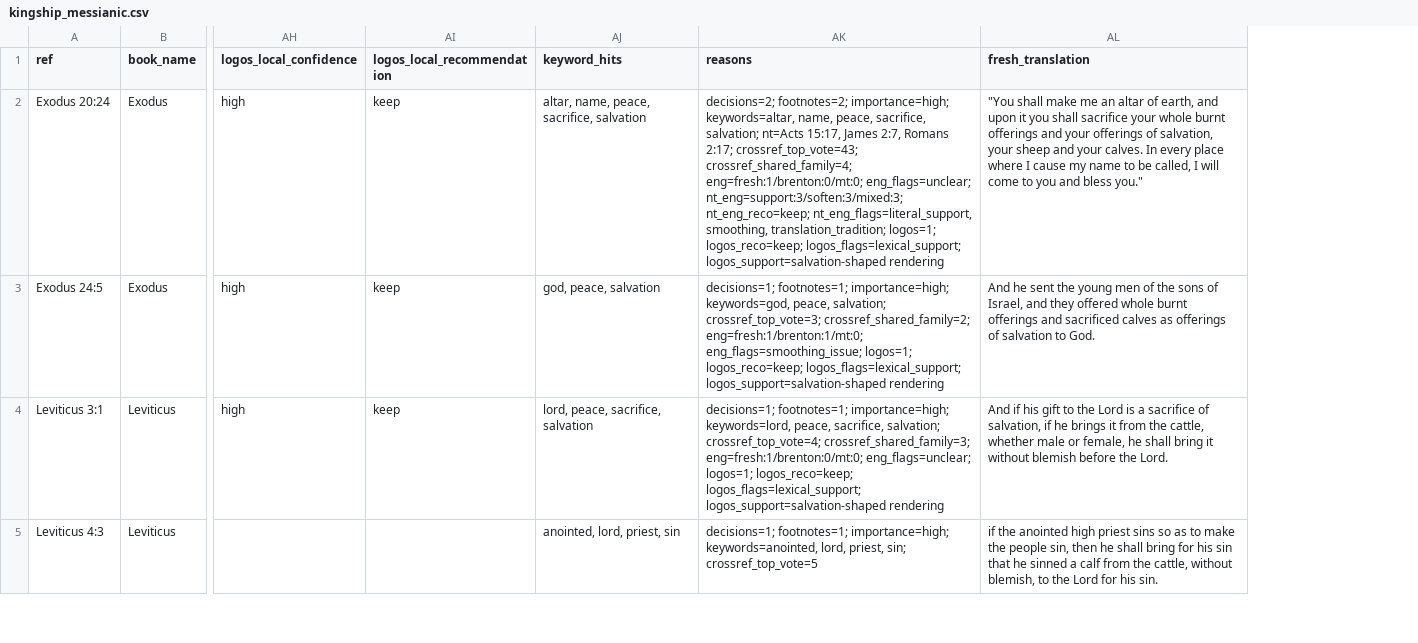
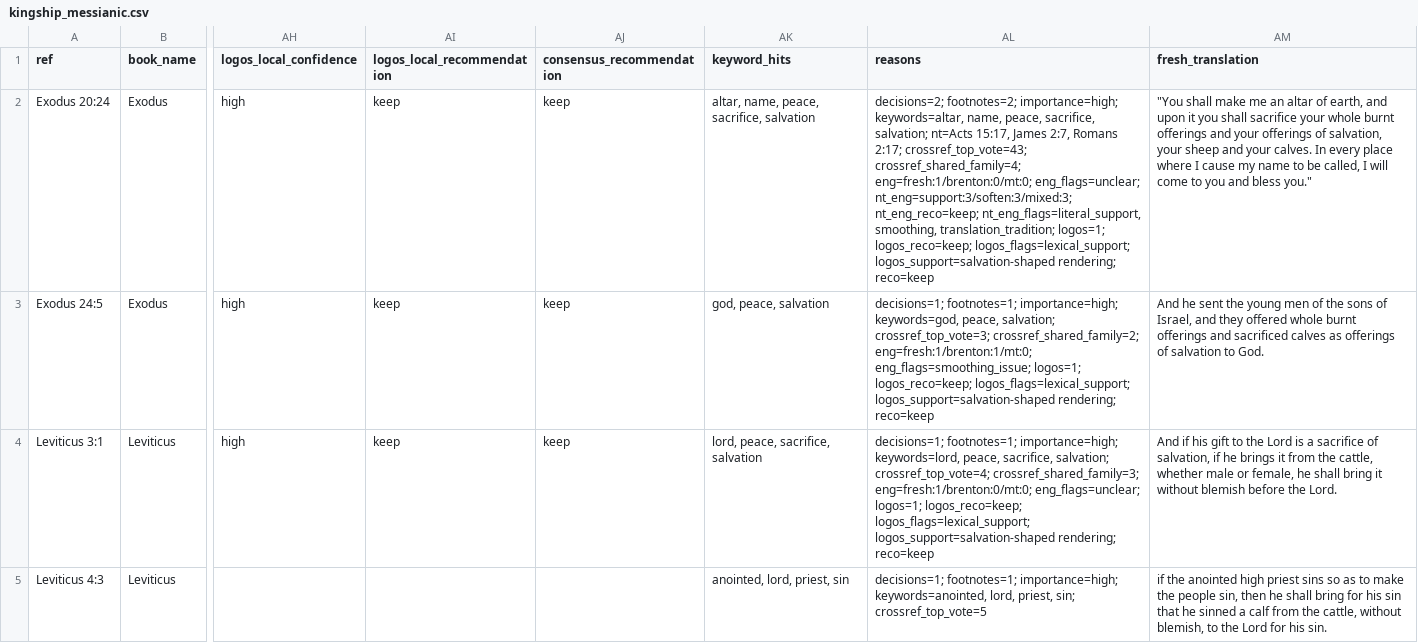
Before and after one commit to Biblejustin/LXX_Bible_Project, a CSV file: output/priority_themes/kingship_messianic.csv, drawn as a sheet; only a part is shown, gaps mark what is left out; addresses are those after the commit; the diff covers the shown part only; the diff names each change by its address in the sheet, - before the commit and + after, or states it on an @@ line.

```diff
--- a/output/priority_themes/kingship_messianic.csv
+++ b/output/priority_themes/kingship_messianic.csv
+column AJ (consensus_recommendation), rows 2-4: all keep
-AL2 (reasons): …logos_flags=lexical_support; logos_support=salvation-shaped rendering
+AL2 (reasons): …logos_flags=lexical_support; logos_support=salvation-shaped rendering; reco=keep
-AL3 (reasons): …logos_flags=lexical_support; logos_support=salvation-shaped rendering
+AL3 (reasons): …logos_flags=lexical_support; logos_support=salvation-shaped rendering; reco=keep
-AL4 (reasons): …logos_flags=lexical_support; logos_support=salvation-shaped rendering
+AL4 (reasons): …logos_flags=lexical_support; logos_support=salvation-shaped rendering; reco=keep
```
Also changed, not shown: 17 edited cells elsewhere in this file, output/fresh_human_review_core.csv, output/fresh_human_review_phase1.csv, 44 other files.
